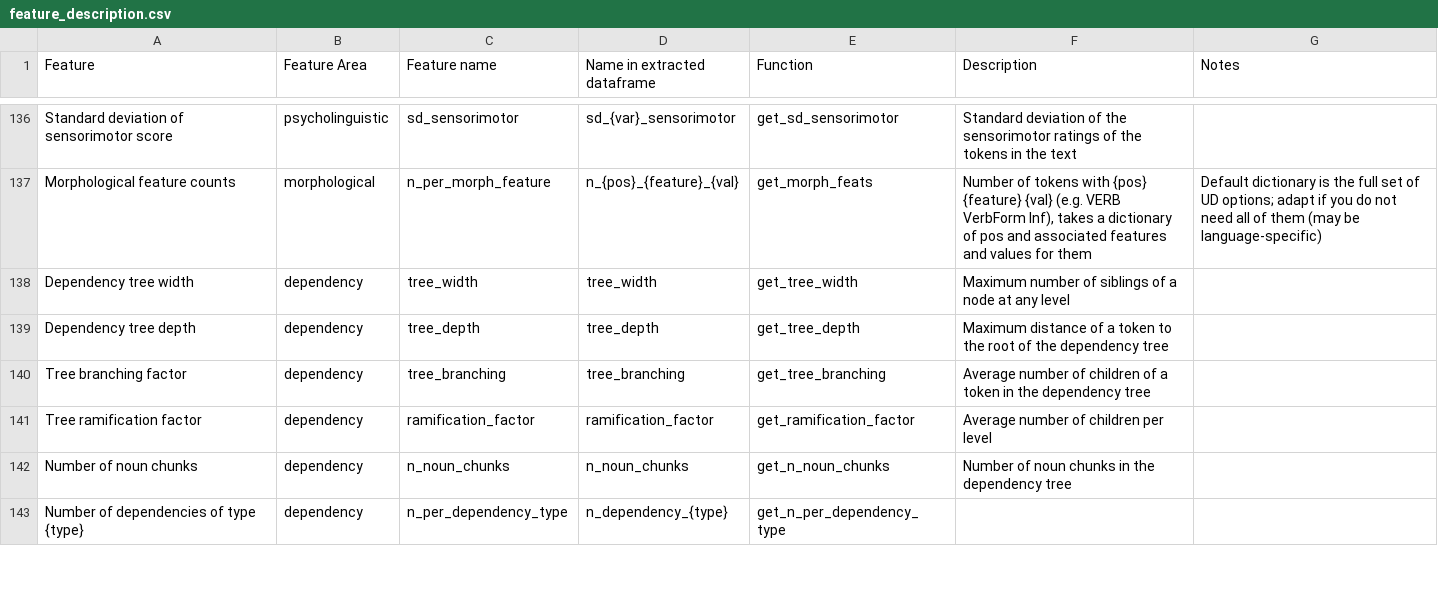
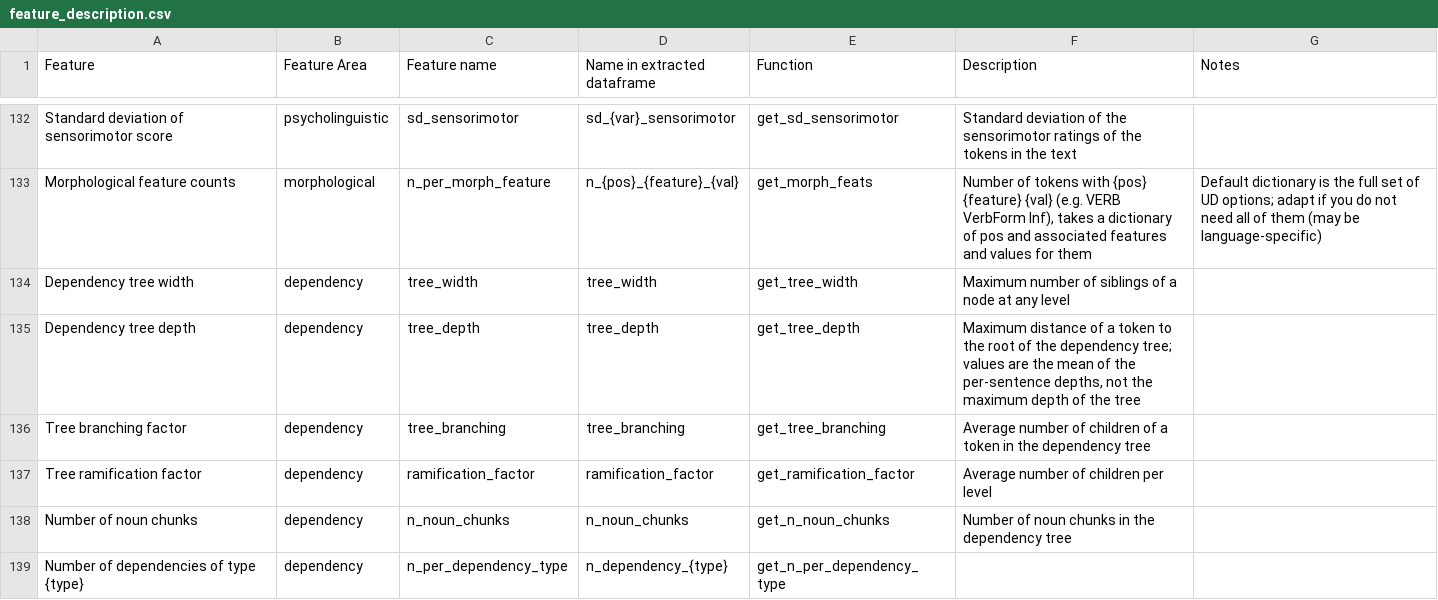
Before and after one commit to mmmaurer/elfen, a CSV file: feature_description.csv, drawn as a sheet; only a part is shown, gaps mark what is left out; the diff covers the shown part only.

Commit message:
fix inconsistencies in feature_descriptions.csv

```diff
--- a/feature_description.csv
+++ b/feature_description.csv
@@ -138,3 +134,3 @@ Morphological feature counts,morphological,n_per_morph_feature,n_{pos}_{feature}
 Dependency tree width,dependency,tree_width,tree_width,get_tree_width,Maximum number of siblings of a node at any level,
-Dependency tree depth,dependency,tree_depth,tree_depth,get_tree_depth,Maximum distance of a token to the root of the dependency tree,
+Dependency tree depth,dependency,tree_depth,tree_depth,get_tree_depth,"Maximum distance of a token to the root of the dependency tree; values are the mean of the per-sentence depths, not the maximum depth of the tree",
 Tree branching factor,dependency,tree_branching,tree_branching,get_tree_branching,Average number of children of a token in the dependency tree,
```
Also changed, not shown: 4 removed rows and 23 edited cells elsewhere in this file.
